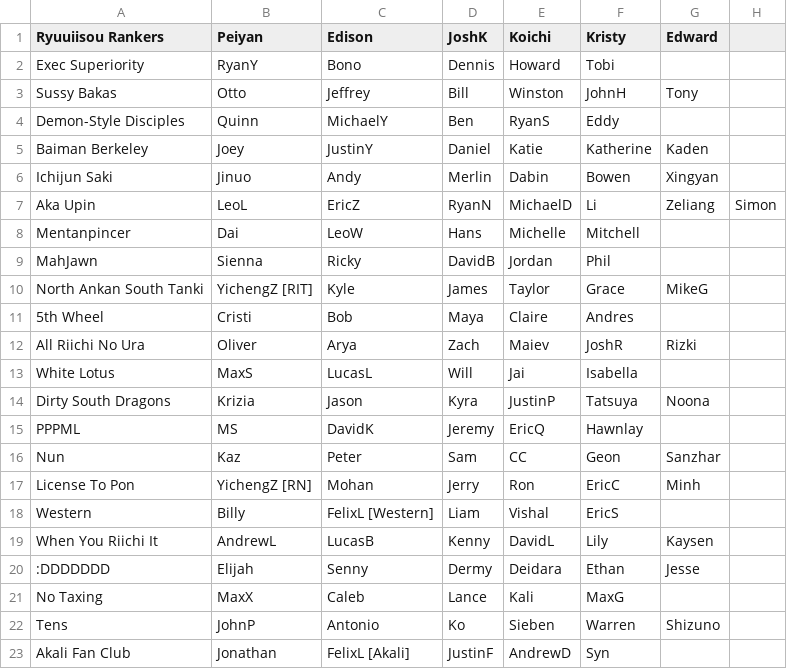
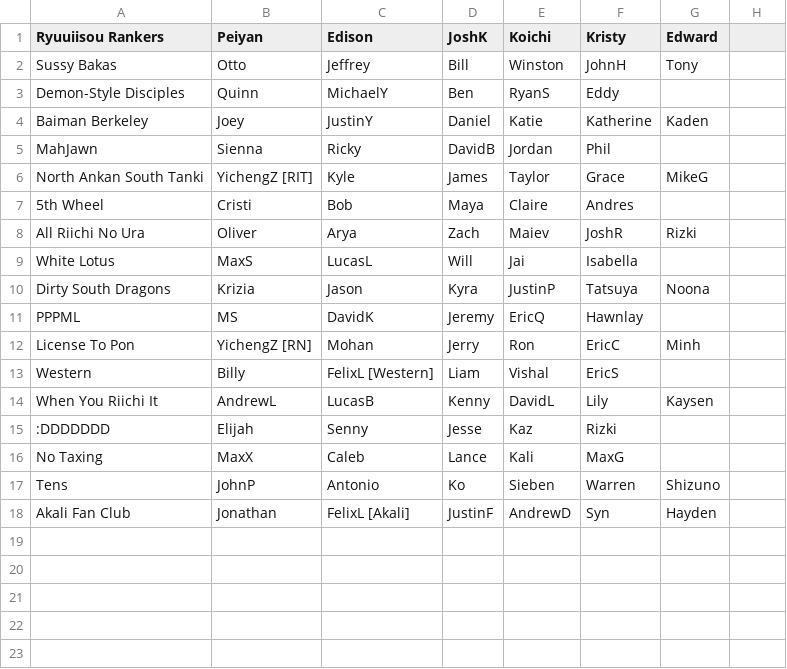
Before and after one commit to Redorangegamez/MJSTeamLeagueBot, a CSV file: teams.csv, drawn as a sheet.

Commit message:
Update teams.csv

```diff
--- a/teams.csv
+++ b/teams.csv
@@ -1,3 +1,2 @@
 Ryuuiisou Rankers,Peiyan,Edison,JoshK,Koichi,Kristy,Edward,
-Exec Superiority,RyanY,Bono,Dennis,Howard,Tobi,,
 Sussy Bakas,Otto,Jeffrey,Bill,Winston,JohnH,Tony,
@@ -5,5 +4,2 @@ Demon-Style Disciples,Quinn,MichaelY,Ben,RyanS,Eddy,,
 Baiman Berkeley,Joey,JustinY,Daniel,Katie,Katherine,Kaden,
-Ichijun Saki,Jinuo,Andy,Merlin,Dabin,Bowen,Xingyan,
-Aka Upin,LeoL,EricZ,RyanN,MichaelD,Li,Zeliang,Simon
-Mentanpincer,Dai,LeoW,Hans,Michelle,Mitchell,,
 MahJawn,Sienna,Ricky,DavidB,Jordan,Phil,,
@@ -15,3 +11,2 @@ Dirty South Dragons,Krizia,Jason,Kyra,JustinP,Tatsuya,Noona,
 PPPML,MS,DavidK,Jeremy,EricQ,Hawnlay,,
-Nun,Kaz,Peter,Sam,CC,Geon,Sanzhar,
 License To Pon,YichengZ [RN],Mohan,Jerry,Ron,EricC,Minh,
@@ -19,5 +14,5 @@ Western,Billy,FelixL [Western],Liam,Vishal,EricS,,
 When You Riichi It,AndrewL,LucasB,Kenny,DavidL,Lily,Kaysen,
-:DDDDDDD,Elijah,Senny,Dermy,Deidara,Ethan,Jesse,
+:DDDDDDD,Elijah,Senny,Jesse,Kaz,Rizki,,
 No Taxing,MaxX,Caleb,Lance,Kali,MaxG,,
 Tens,JohnP,Antonio,Ko,Sieben,Warren,Shizuno,
-Akali Fan Club,Jonathan,FelixL [Akali],JustinF,AndrewD,Syn,,
+Akali Fan Club,Jonathan,FelixL [Akali],JustinF,AndrewD,Syn,Hayden,
```
